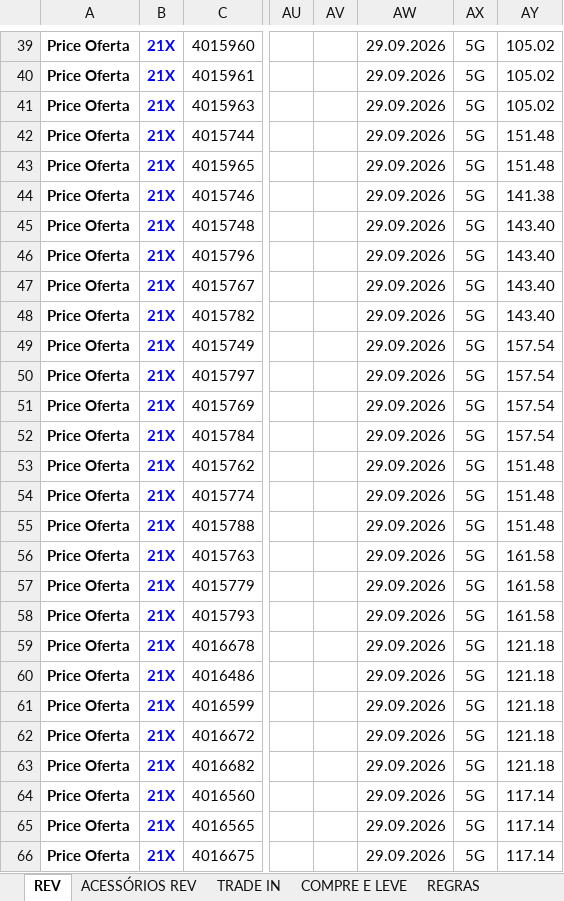
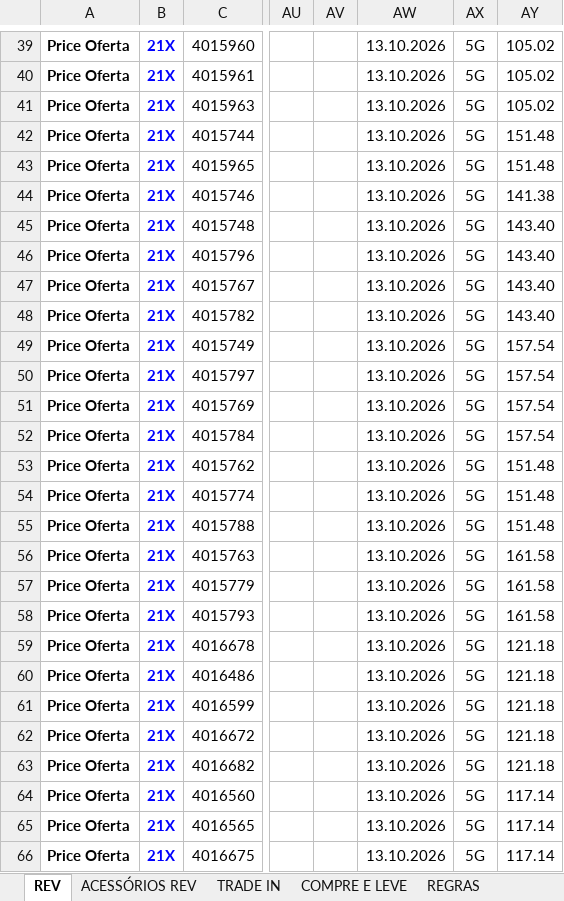
Before and after one commit to Hermes-Ecaflip/Tabela-de-preco-da-TIM, an Excel workbook: tabela_precos.xlsx, sheet REV, drawn as a sheet; only a part is shown, gaps mark what is left out; values as stored, in another font and other column widths than the file's, no borders; conditional formats not drawn; the diff covers the shown part only; the diff names each change by its address in the sheet, - before the commit and + after, or states it on an @@ line.

```diff
--- a/tabela_precos.xlsx (sheet REV)
+++ b/tabela_precos.xlsx (sheet REV)
-AW39:AW66: 29.09.2026
+AW39:AW66: 13.10.2026
```
Also changed, not shown: 14 added rows, 546 edited cells and cell formats elsewhere in this sheet, sheet TRADE IN, sheet ACESSÓRIOS REV, formulas that keep their value, charts or pictures.
